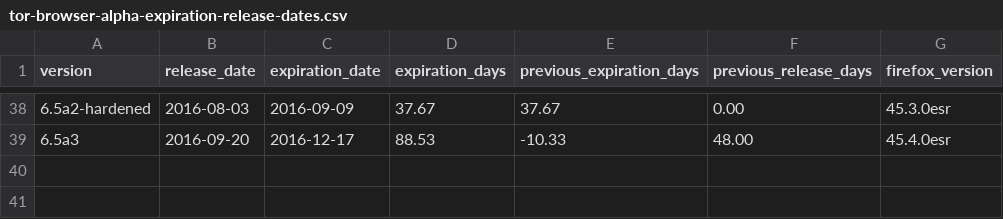
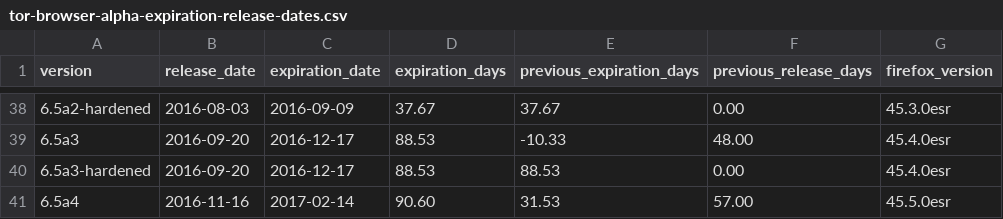
Before and after one commit to mnordhoff/firefox-pin-data, a CSV file: tor-browser-alpha-expiration-release-dates.csv, drawn as a sheet; only a part is shown, gaps mark what is left out.

```diff
--- a/tor-browser-alpha-expiration-release-dates.csv
+++ b/tor-browser-alpha-expiration-release-dates.csv
@@ -39 +39,3 @@ version,release_date,expiration_date,expiration_days,previous_expiration_days,pr
 6.5a3,2016-09-20,2016-12-17,88.53,-10.33,48.00,45.4.0esr
+6.5a3-hardened,2016-09-20,2016-12-17,88.53,88.53,0.00,45.4.0esr
+6.5a4,2016-11-16,2017-02-14,90.60,31.53,57.00,45.5.0esr
```
Also changed, not shown: tor-browser-alpha-releases.csv, tor-browser-expiration-release-dates.csv, 5 other files.
